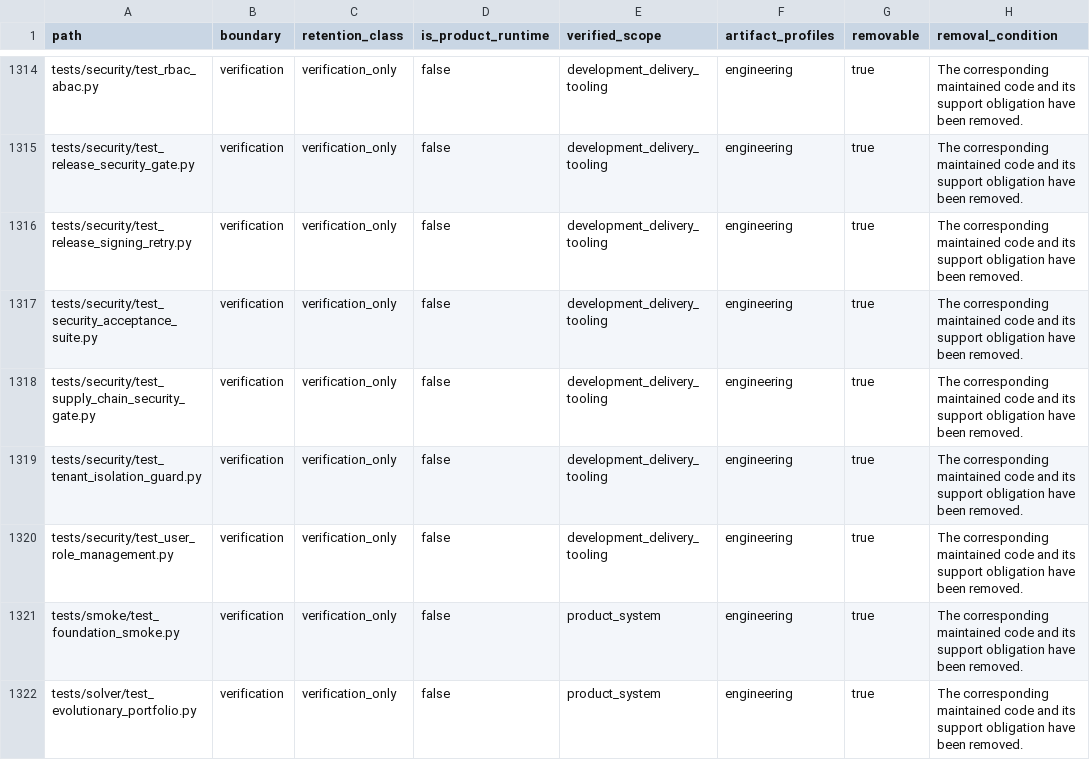
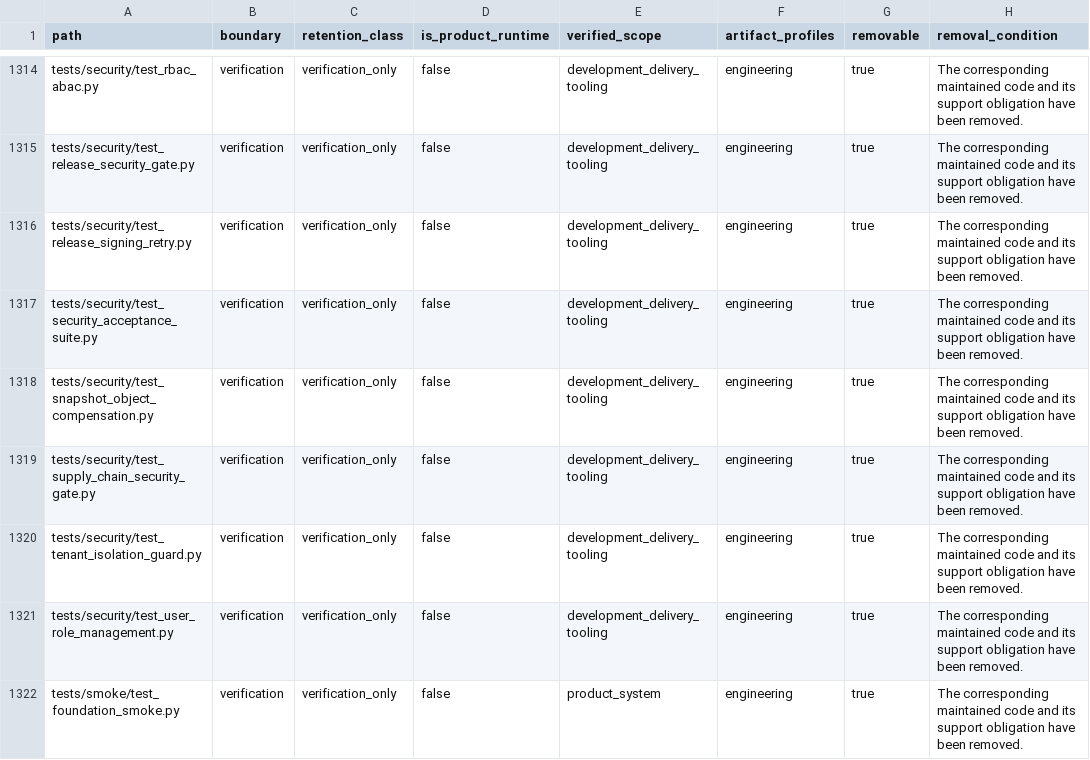
Before and after one commit to alfloop-dev/odayplus, a CSV file: docs/audits/code-boundary-inventory.csv, drawn as a sheet; only a part is shown, gaps mark what is left out; the shorter side is filled out with more unchanged rows.

```diff
--- a/docs/audits/code-boundary-inventory.csv
+++ b/docs/audits/code-boundary-inventory.csv
@@ -1317,2 +1317,3 @@ tests/security/test_release_signing_retry.py,verification,verification_only,fals
 tests/security/test_security_acceptance_suite.py,verification,verification_only,false,development_delivery_tooling,engineering,true,The corresponding maintained code and its support obligation have been removed.
+tests/security/test_snapshot_object_compensation.py,verification,verification_only,false,development_delivery_tooling,engineering,true,The corresponding maintained code and its support obligation have been removed.
 tests/security/test_supply_chain_security_gate.py,verification,verification_only,false,development_delivery_tooling,engineering,true,The corresponding maintained code and its support obligation have been removed.
```
Also changed, not shown: 2 other files.
